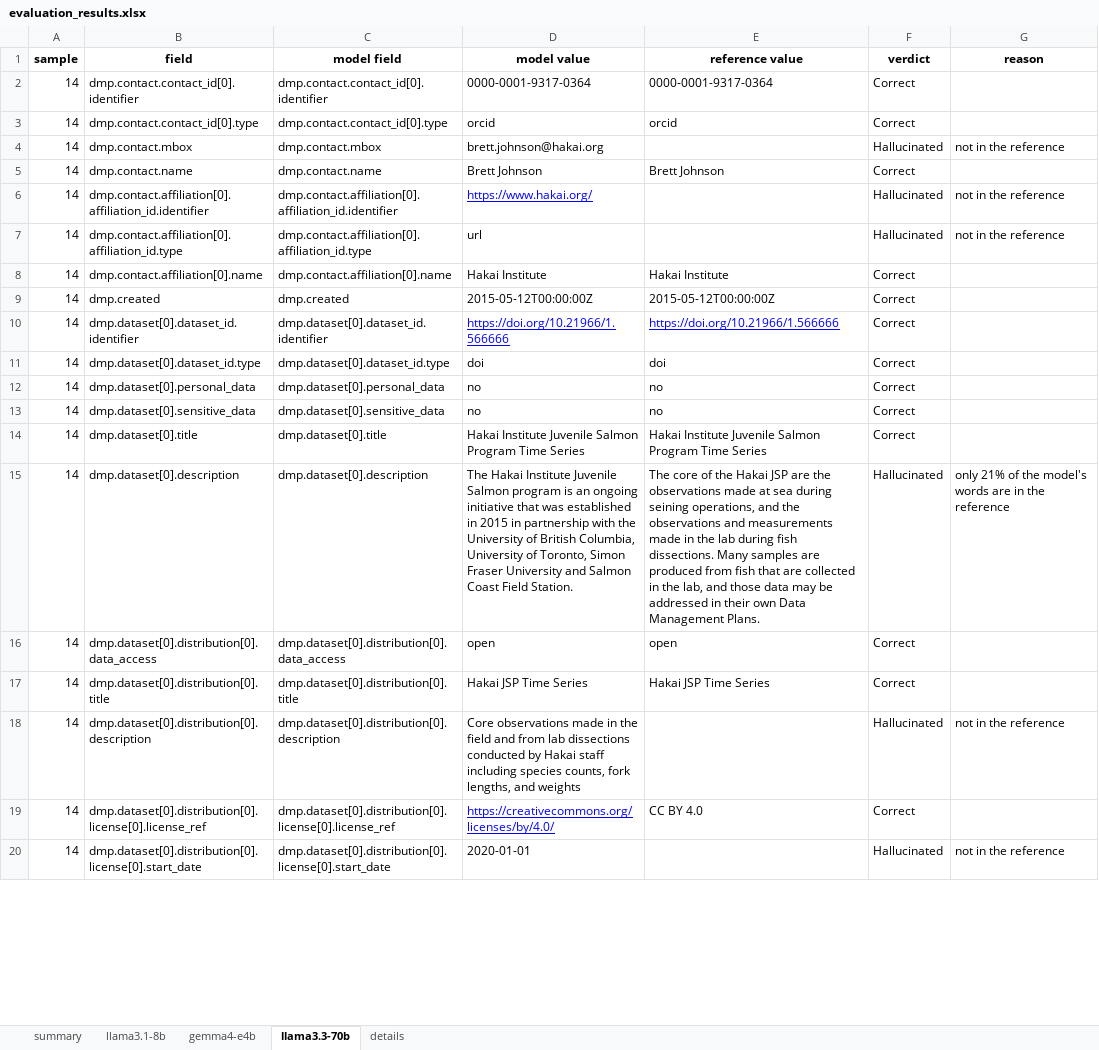
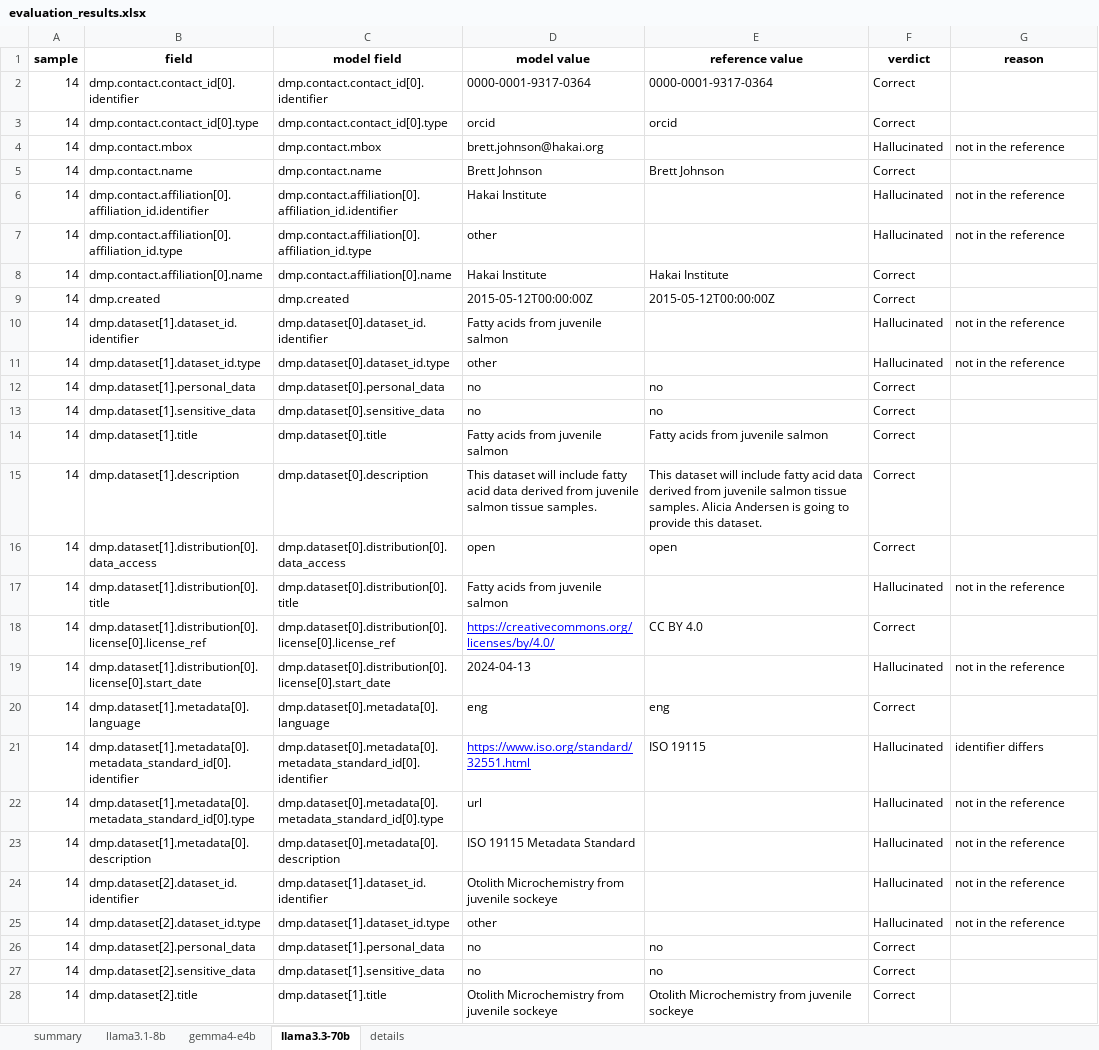
Before and after one commit to fairdataihub/dmpbridge, an Excel workbook: data/output/rda/runs/v2/evaluation_results.xlsx, sheet llama3.3-70b, drawn as a sheet; only a part is shown; values as stored, in another font and other column widths than the file's, no borders; removed rows and columns are numbered as before the commit, all else as after; the diff covers the shown part only; the diff names each change by its address in the sheet, - before the commit and + after, or states it on an @@ line.

```diff
--- a/data/output/rda/runs/v2/evaluation_results.xlsx (sheet llama3.3-70b)
+++ b/data/output/rda/runs/v2/evaluation_results.xlsx (sheet llama3.3-70b)
-D6 (model value): https://www.hakai.org/
+D6 (model value): Hakai Institute
@@ D6 underline: on → off, text colour: #0000FF → black @@
-D7 (model value): url
+D7 (model value): other
-row 10: 14 | dmp.dataset[0].dataset_id.identifier | dmp.dataset[0].dataset_id.identifier | https://doi.org/10.21966/1.566666 | https://doi.org/10.21966/1.566666 | Correct
-row 11: 14 | dmp.dataset[0].dataset_id.type | dmp.dataset[0].dataset_id.type | doi | doi | Correct
+row 10: 14 | dmp.dataset[1].dataset_id.identifier | dmp.dataset[0].dataset_id.identifier | Fatty acids from juvenile salmon |  | Hallucinated | not in the reference
+row 11: 14 | dmp.dataset[1].dataset_id.type | dmp.dataset[0].dataset_id.type | other |  | Hallucinated | not in the reference
-B12 (field): dmp.dataset[0].personal_data
+B12 (field): dmp.dataset[1].personal_data
-B13 (field): dmp.dataset[0].sensitive_data
+B13 (field): dmp.dataset[1].sensitive_data
-B14 (field): dmp.dataset[0].title
+B14 (field): dmp.dataset[1].title
-D14 (model value): Hakai Institute Juvenile Salmon Program Time Series
+D14 (model value): Fatty acids from juvenile salmon
-E14 (reference value): Hakai Institute Juvenile Salmon Program Time Series
+E14 (reference value): Fatty acids from juvenile salmon
-row 15: 14 | dmp.dataset[0].description | dmp.dataset[0].description | The Hakai Institute Juvenile Salmon program is an ongoing initiative that was established in 2015 in partnership with the University of British Columbia, University of Toronto, Simon Fraser University and Salmon Coast Field Station. | The core of the Hakai JSP are the observations made at sea during seining operations, and the observations and measurements made in the lab during fish dissections. Many samples are produced from fish that are collected in the lab, and those data may be addressed in their own Data Management Plans. | Hallucinated | only 21% of the model's words are in the reference
+row 15: 14 | dmp.dataset[1].description | dmp.dataset[0].description | This dataset will include fatty acid data derived from juvenile salmon tissue samples. | This dataset will include fatty acid data derived from juvenile salmon tissue samples. Alicia Andersen is going to provide this dataset. | Correct
-B16 (field): dmp.dataset[0].distribution[0].data_access
+B16 (field): dmp.dataset[1].distribution[0].data_access
-row 17: 14 | dmp.dataset[0].distribution[0].title | dmp.dataset[0].distribution[0].title | Hakai JSP Time Series | Hakai JSP Time Series | Correct
-B17 (field): dmp.dataset[0].distribution[0].description
+B17 (field): dmp.dataset[1].distribution[0].title
-C17 (model field): dmp.dataset[0].distribution[0].description
+C17 (model field): dmp.dataset[0].distribution[0].title
-D17 (model value): Core observations made in the field and from lab dissections conducted by Hakai staff including species counts, fork lengths, and weights
+D17 (model value): Fatty acids from juvenile salmon
-B18 (field): dmp.dataset[0].distribution[0].license[0].license_ref
+B18 (field): dmp.dataset[1].distribution[0].license[0].license_ref
-B19 (field): dmp.dataset[0].distribution[0].license[0].start_date
+B19 (field): dmp.dataset[1].distribution[0].license[0].start_date
-D19 (model value): 2020-01-01
+D19 (model value): 2024-04-13
+row 20: 14 | dmp.dataset[1].metadata[0].language | dmp.dataset[0].metadata[0].language | eng | eng | Correct
+row 21: 14 | dmp.dataset[1].metadata[0].metadata_standard_id[0].identifier | dmp.dataset[0].metadata[0].metadata_standard_id[0].identifier | https://www.iso.org/standard/32551.html | ISO 19115 | Hallucinated | identifier differs
+row 22: 14 | dmp.dataset[1].metadata[0].metadata_standard_id[0].type | dmp.dataset[0].metadata[0].metadata_standard_id[0].type | url |  | Hallucinated | not in the reference
+row 23: 14 | dmp.dataset[1].metadata[0].description | dmp.dataset[0].metadata[0].description | ISO 19115 Metadata Standard |  | Hallucinated | not in the reference
+row 24: 14 | dmp.dataset[2].dataset_id.identifier | dmp.dataset[1].dataset_id.identifier | Otolith Microchemistry from juvenile sockeye |  | Hallucinated | not in the reference
+row 25: 14 | dmp.dataset[2].dataset_id.type | dmp.dataset[1].dataset_id.type | other |  | Hallucinated | not in the reference
+row 26: 14 | dmp.dataset[2].personal_data | dmp.dataset[1].personal_data | no | no | Correct
+row 27: 14 | dmp.dataset[2].sensitive_data | dmp.dataset[1].sensitive_data | no | no | Correct
+row 28: 14 | dmp.dataset[2].title | dmp.dataset[1].title | Otolith Microchemistry from juvenile sockeye | Otolith Microchemistry from juvenile sockeye | Correct
```
Also changed, not shown: 135 added rows and 70 removed rows elsewhere in this sheet, sheet details, sheet llama3.1-8b, sheet gemma4-e4b, sheet summary, 8 other files.
